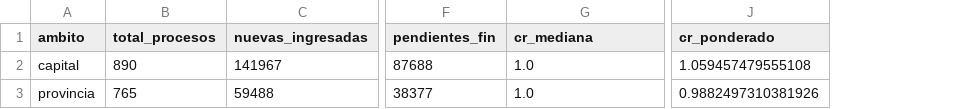
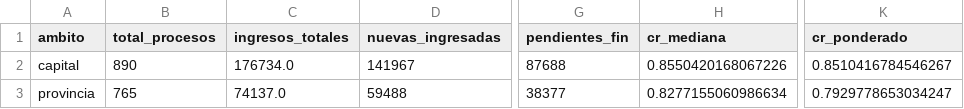
Before and after one commit to krilinxito/congestion-judicial-bolivia, a CSV file: reports/tables/resumen_congestion_ambito.csv, drawn as a sheet; only a part is shown, gaps mark what is left out; addresses are those after the commit; the diff names each change by its address in the sheet, - before the commit and + after, or states it on an @@ line.

```diff
--- a/reports/tables/resumen_congestion_ambito.csv
+++ b/reports/tables/resumen_congestion_ambito.csv
+column C (ingresos_totales), rows 2-3: 176734.0 | 74137.0
-H2 (cr_mediana): 1.0
+H2 (cr_mediana): 0.8550420168067226
-K2 (cr_ponderado): 1.059457479555108
+K2 (cr_ponderado): 0.8510416784546267
-H3 (cr_mediana): 1.0
+H3 (cr_mediana): 0.8277155060986634
-K3 (cr_ponderado): 0.9882497310381926
+K3 (cr_ponderado): 0.7929778653034247
```
Also changed, not shown: data/curated/eda/matriz_nulos_clasificada.csv, data/curated/eda/resumen_indicadores_materia.csv, 15 other files.
